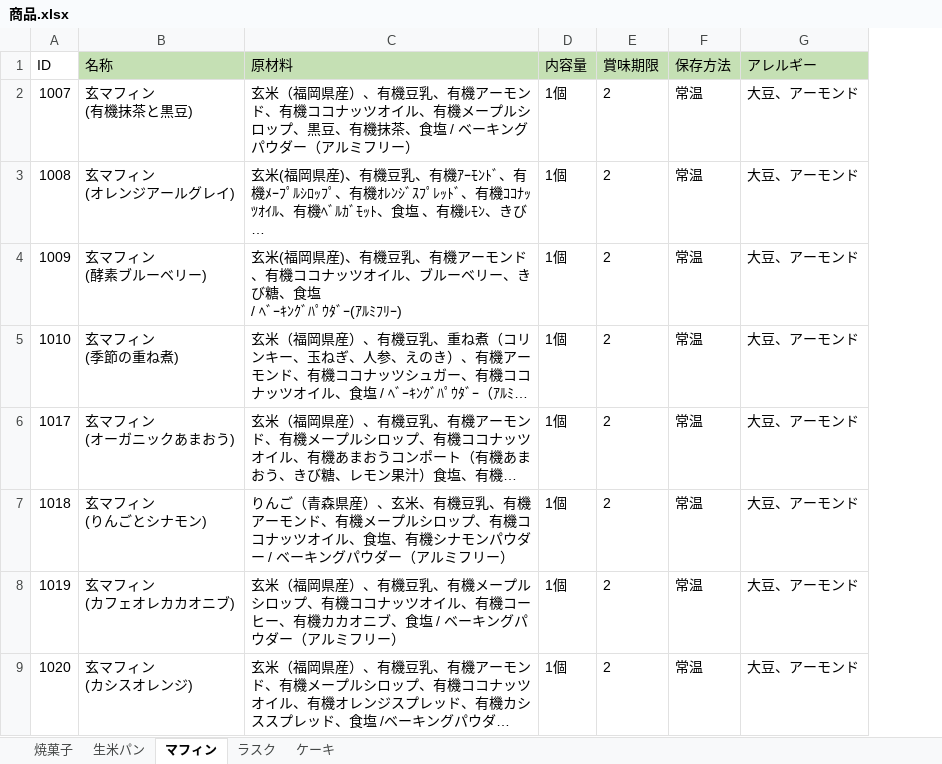
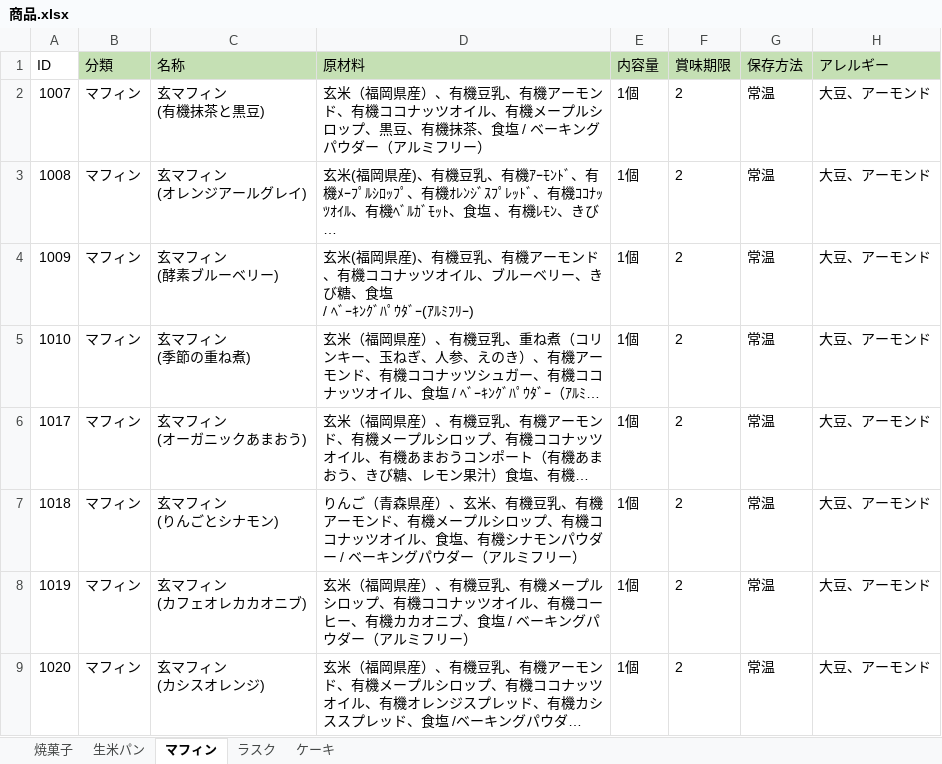
Before and after one commit to H-sakasegawa/PrintIngredientsList, an Excel workbook: PrintIngredientsList/bin/Debug/Database/商品.xlsx, sheet マフィン, drawn as a sheet; only a part is shown; long unchanged cells end in …; values as stored, in another font and other column widths than the file's, no borders; the diff names each change by its address in the sheet, - before the commit and + after, or states it on an @@ line.

```diff
--- a/PrintIngredientsList/bin/Debug/Database/商品.xlsx (sheet マフィン)
+++ b/PrintIngredientsList/bin/Debug/Database/商品.xlsx (sheet マフィン)
+column B (分類), rows 2-9: all マフィン
```
Also changed, not shown: sheet 焼菓子, sheet ケーキ, sheet ラスク, sheet 生米パン, 1 other file.
